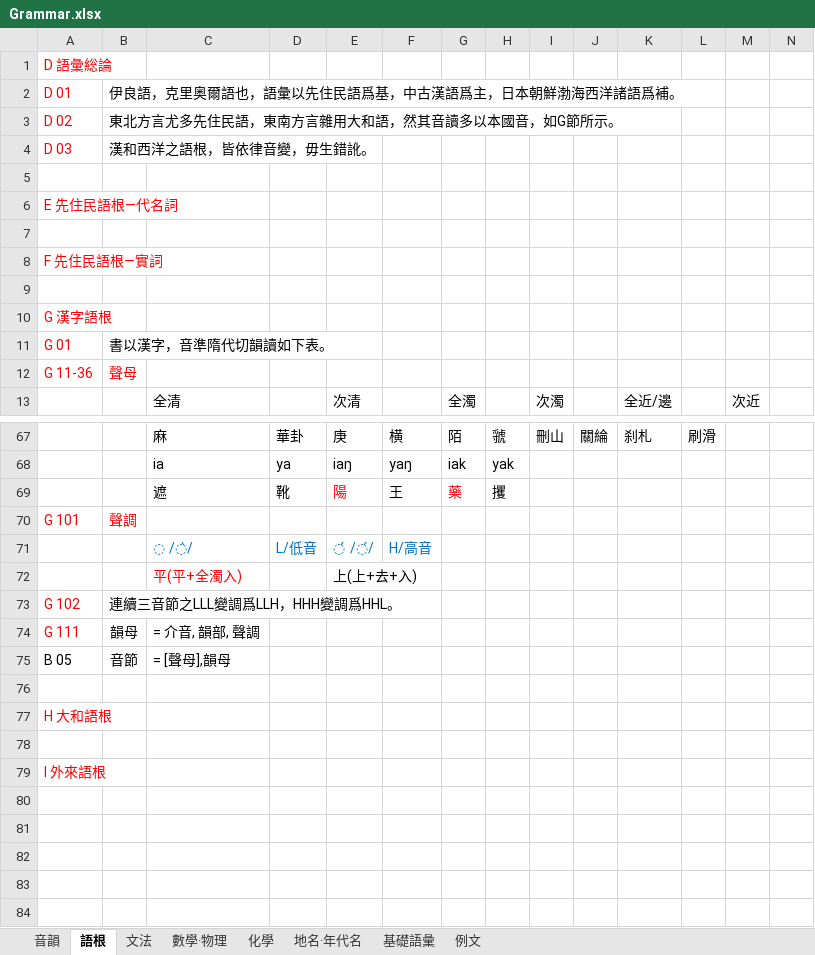
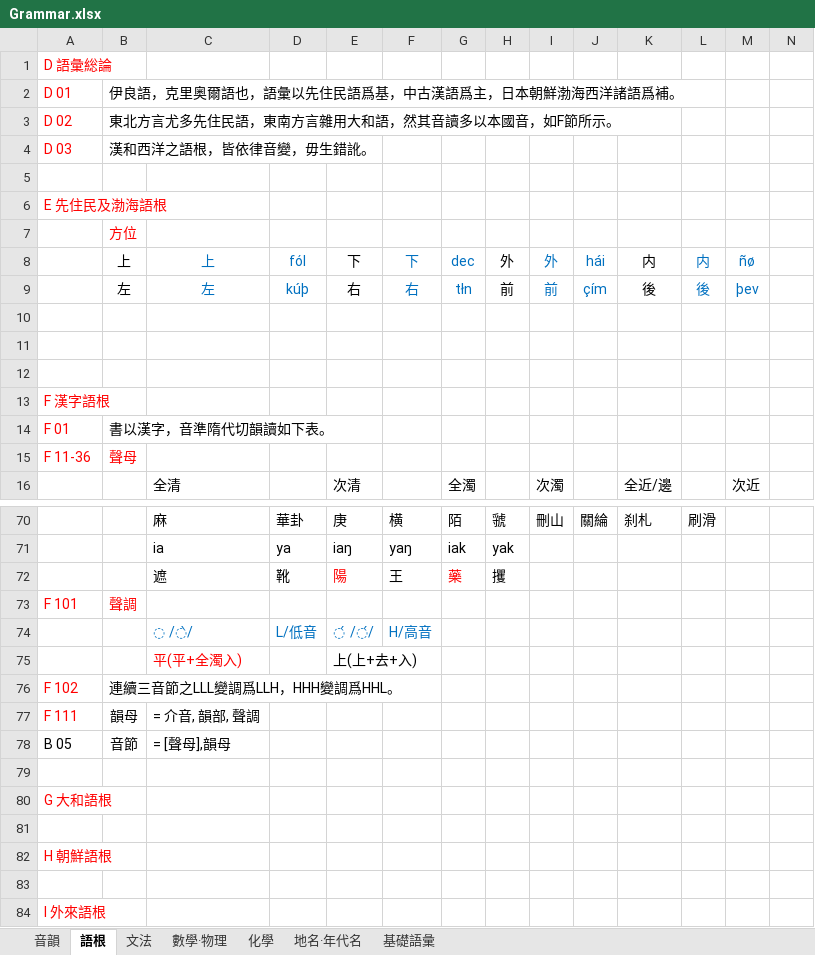
Before and after one commit to Quantennetzgraphique/Ila-Island-map, an Excel workbook: Grammar.xlsx, sheet 語根, drawn as a sheet; only a part is shown, gaps mark what is left out; values as stored, in another font and other column widths than the file's, no borders; removed rows and columns are numbered as before the commit, all else as after; rows hold the shown columns only; the diff covers the shown part only; the diff names each change by its address in the sheet, - before the commit and + after, or states it on an @@ line.

```diff
--- a/Grammar.xlsx (sheet 語根)
+++ b/Grammar.xlsx (sheet 語根)
-sheet tab: 例文
-B3: 東北方言尤多先住民語，東南方言雜用大和語，然其音讀多以本國音，如G節所示。
+B3: 東北方言尤多先住民語，東南方言雜用大和語，然其音讀多以本國音，如F節所示。
-A6: E 先住民語根—代名詞
+A6: E 先住民及渤海語根
+row 7:  | 方位
+row 8:  | 上 | 上 | fól | 下 | 下 | dec | 外 | 外 | hái | 内 | 内 | ñø
+row 9:  | 左 | 左 | kúþ | 右 | 右 | tłn | 前 | 前 | çím | 後 | 後 | þev
-row 8: F 先住民語根—實詞
+row 12: (empty)
-A13: G 漢字語根
+A13: F 漢字語根
-A14: G 01
+A14: F 01
-A15: G 11-36
+A15: F 11-36
-A73: G 101
+A73: F 101
-A76: G 102
+A76: F 102
-A77: G 111
+A77: F 111
-A80: H 大和語根
+A80: G 大和語根
+row 81: (empty)
+row 82: H 朝鮮語根
```
Also changed, not shown: 11 edited cells and cell formats elsewhere in this sheet, sheet 文法, sheet 音韻, 5 other files.
